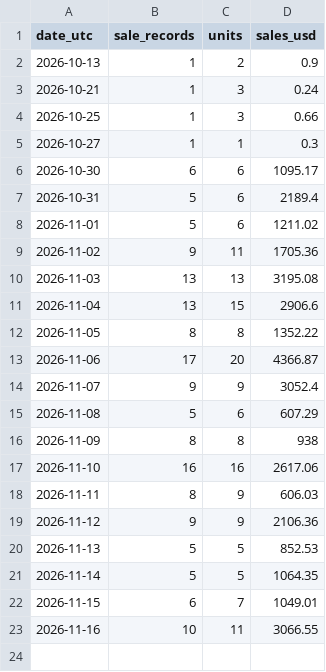
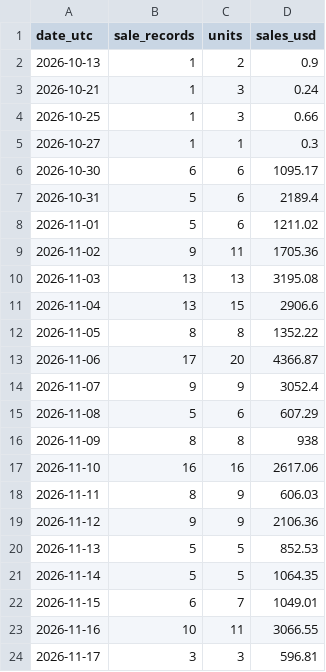
Before and after one commit to hanshanley/pokemon-tcg, a CSV file: reports/individual-sales/daily-sales.csv, drawn as a sheet.

```diff
--- a/reports/individual-sales/daily-sales.csv
+++ b/reports/individual-sales/daily-sales.csv
@@ -23 +23,2 @@
 "2026-11-16","10","11","3066.55"
+"2026-11-17","3","3","596.81"
```
Also changed, not shown: reports/individual-sales/pokemon-daily.csv, reports/individual-sales/transactions.csv, 1 other file.
